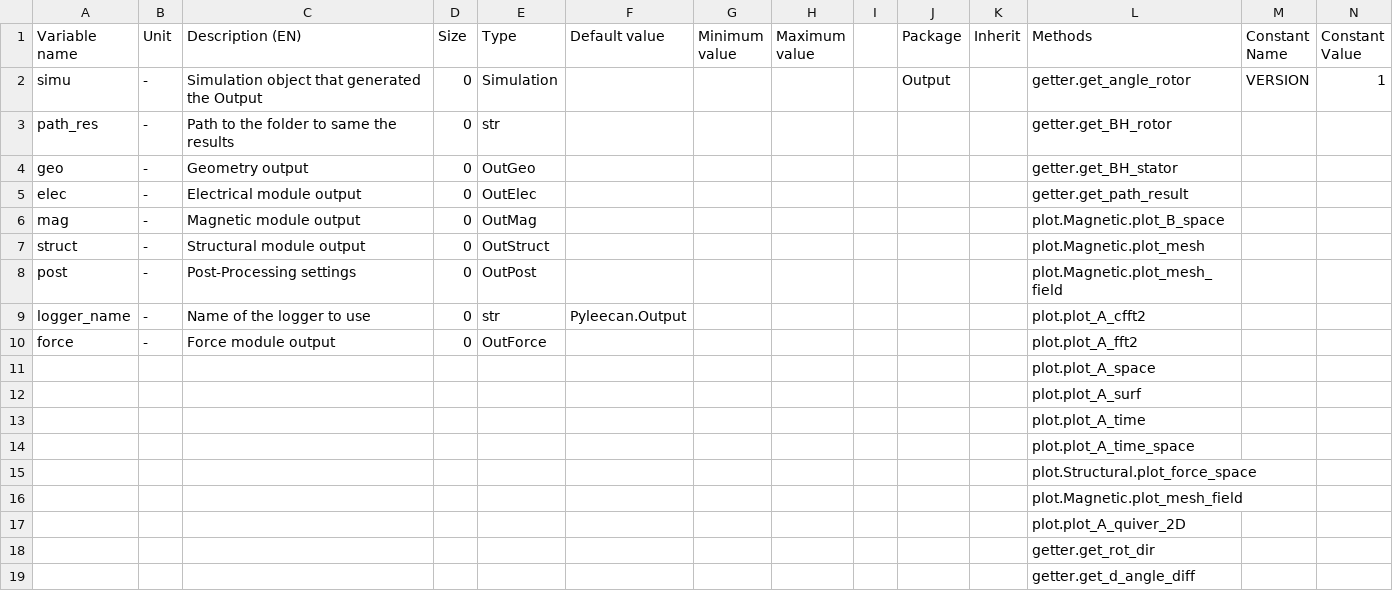
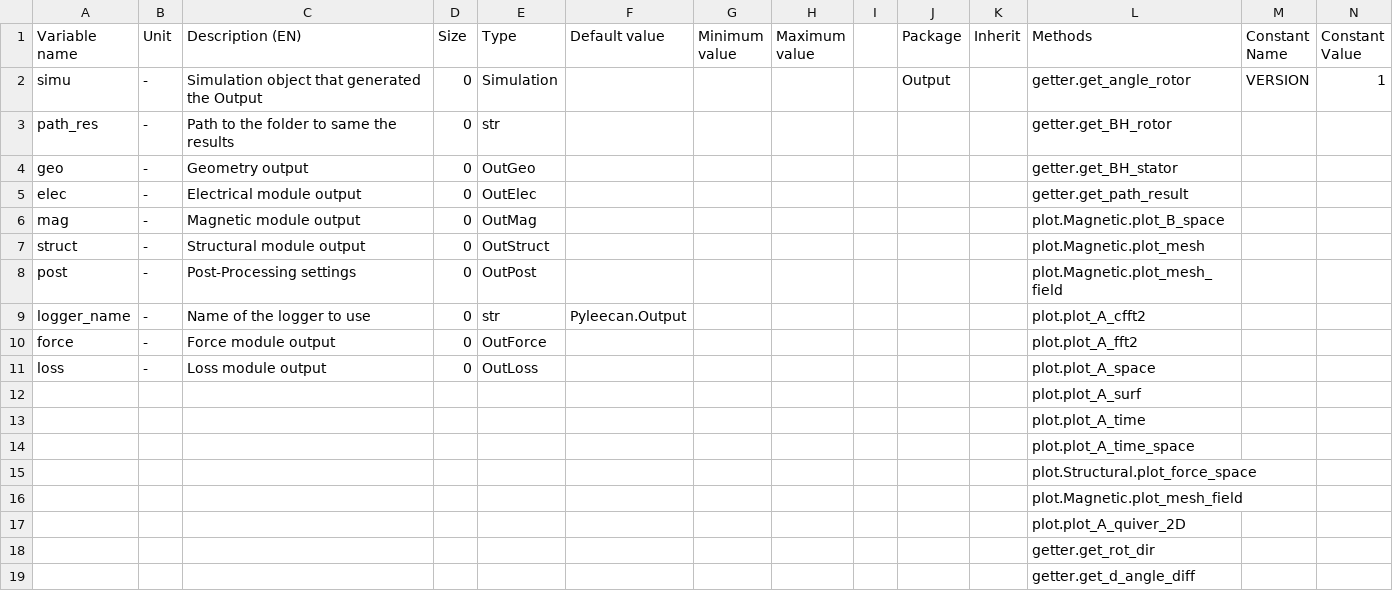
Before and after one commit to Eomys/pyleecan, a CSV file: pyleecan/Generator/ClassesRef/Output/Output.csv, drawn as a sheet; only a part is shown; removed rows and columns are numbered as before the commit, all else as after; rows hold the shown columns only; the diff names each change by its address in the sheet, - before the commit and + after, or states it on an @@ line.

```diff
--- a/pyleecan/Generator/ClassesRef/Output/Output.csv
+++ b/pyleecan/Generator/ClassesRef/Output/Output.csv
-row 11:  |  |  |  |  |  |  |  |  |  |  | plot.plot_A_space
+row 11: loss | - | Loss module output | 0 | OutLoss |  |  |  |  |  |  | plot.plot_A_space
```
Also changed, not shown: pyleecan/Generator/ClassesRef/Simulation/Simu1.csv, 14 other files.
